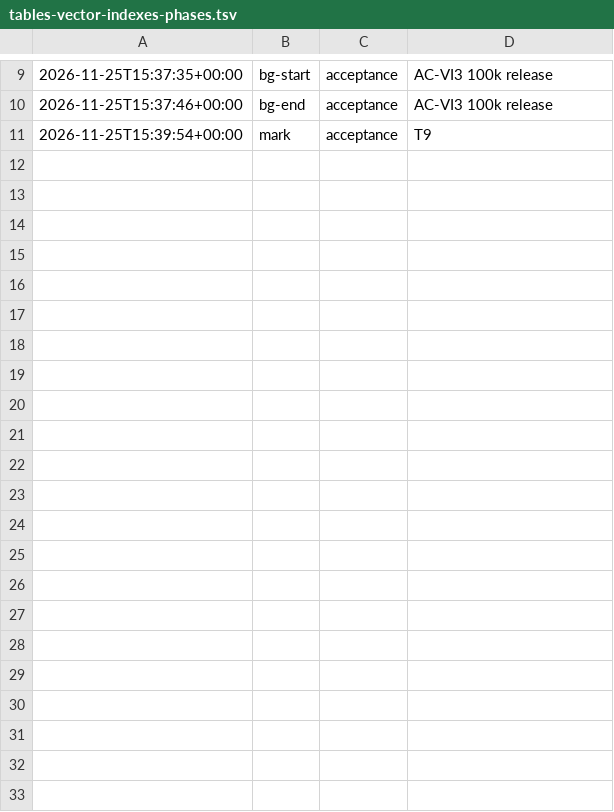
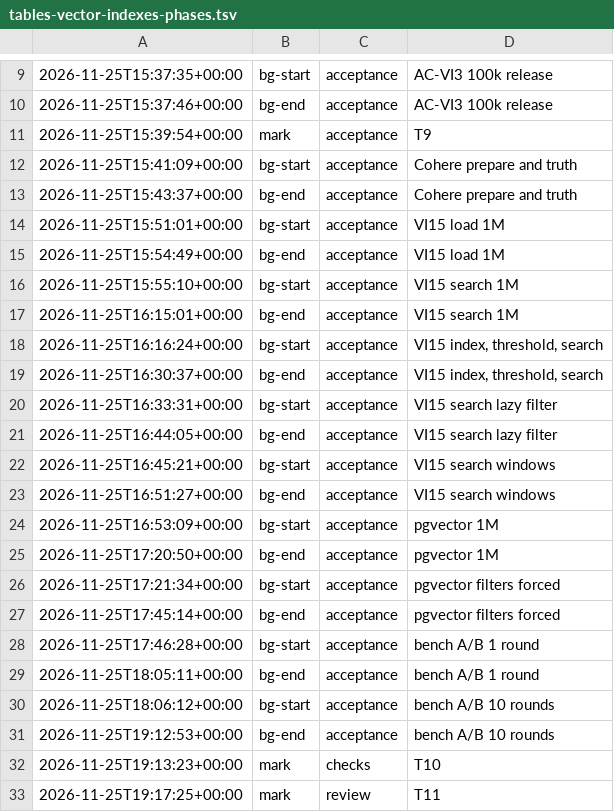
Before and after one commit to jesuslpm/Krummi, a TSV file: odd/tasks/tables-vector-indexes-phases.tsv, drawn as a sheet; only a part is shown, gaps mark what is left out; the diff names each change by its address in the sheet, - before the commit and + after, or states it on an @@ line.

Commit message:
docs(odd): record the vector index measurements and the last reviews

```diff
--- a/odd/tasks/tables-vector-indexes-phases.tsv
+++ b/odd/tasks/tables-vector-indexes-phases.tsv
+row 12: 2026-11-25T15:41:09+00:00 | bg-start | acceptance | Cohere prepare and truth
+row 13: 2026-11-25T15:43:37+00:00 | bg-end | acceptance | Cohere prepare and truth
+row 14: 2026-11-25T15:51:01+00:00 | bg-start | acceptance | VI15 load 1M
+row 15: 2026-11-25T15:54:49+00:00 | bg-end | acceptance | VI15 load 1M
+row 16: 2026-11-25T15:55:10+00:00 | bg-start | acceptance | VI15 search 1M
+row 17: 2026-11-25T16:15:01+00:00 | bg-end | acceptance | VI15 search 1M
+row 18: 2026-11-25T16:16:24+00:00 | bg-start | acceptance | VI15 index, threshold, search
+row 19: 2026-11-25T16:30:37+00:00 | bg-end | acceptance | VI15 index, threshold, search
+row 20: 2026-11-25T16:33:31+00:00 | bg-start | acceptance | VI15 search lazy filter
+row 21: 2026-11-25T16:44:05+00:00 | bg-end | acceptance | VI15 search lazy filter
+row 22: 2026-11-25T16:45:21+00:00 | bg-start | acceptance | VI15 search windows
+row 23: 2026-11-25T16:51:27+00:00 | bg-end | acceptance | VI15 search windows
+row 24: 2026-11-25T16:53:09+00:00 | bg-start | acceptance | pgvector 1M
+row 25: 2026-11-25T17:20:50+00:00 | bg-end | acceptance | pgvector 1M
+row 26: 2026-11-25T17:21:34+00:00 | bg-start | acceptance | pgvector filters forced
+row 27: 2026-11-25T17:45:14+00:00 | bg-end | acceptance | pgvector filters forced
+row 28: 2026-11-25T17:46:28+00:00 | bg-start | acceptance | bench A/B 1 round
+row 29: 2026-11-25T18:05:11+00:00 | bg-end | acceptance | bench A/B 1 round
+row 30: 2026-11-25T18:06:12+00:00 | bg-start | acceptance | bench A/B 10 rounds
+row 31: 2026-11-25T19:12:53+00:00 | bg-end | acceptance | bench A/B 10 rounds
+row 32: 2026-11-25T19:13:23+00:00 | mark | checks | T10
+row 33: 2026-11-25T19:17:25+00:00 | mark | review | T11
```
Also changed, not shown: 1 other file.
